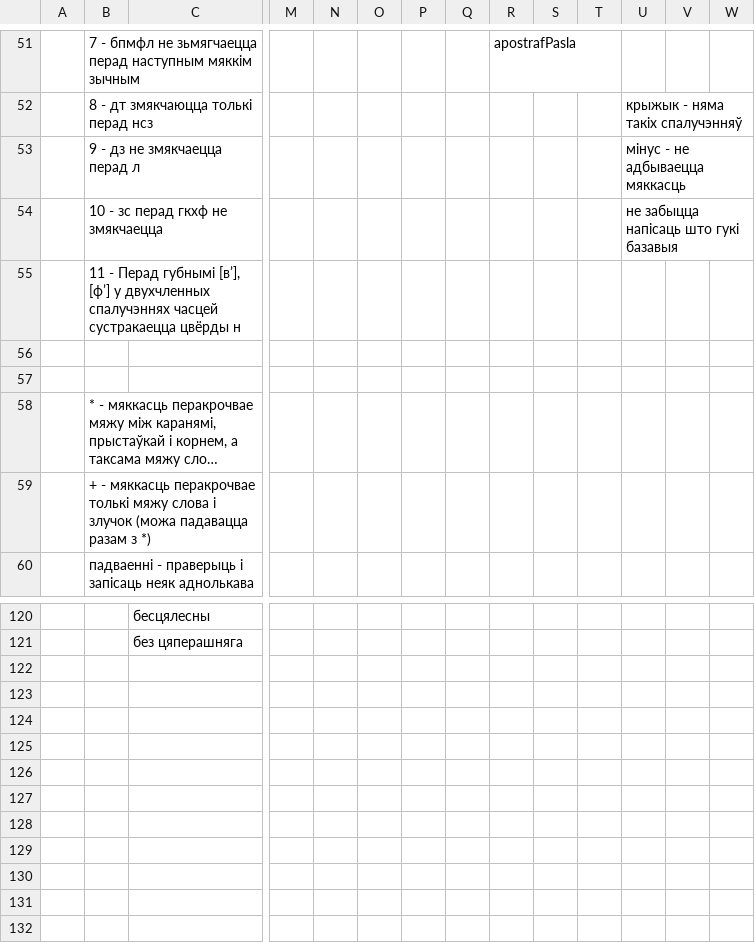
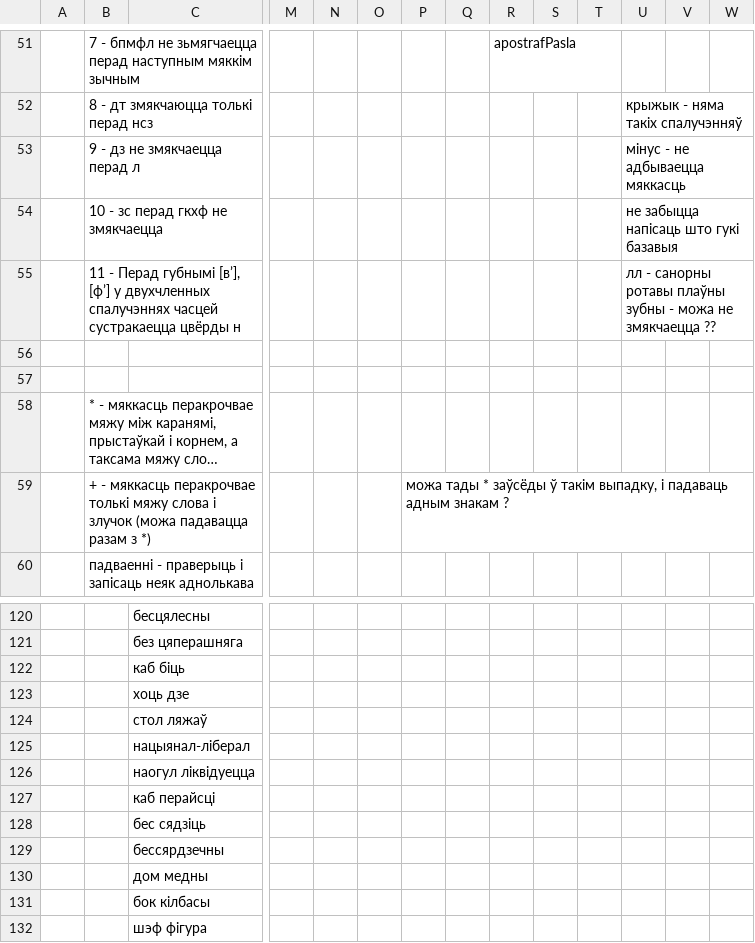
Before and after one commit to Belarus/BelG2P, a TSV file: src/Miakkasc.tsv, drawn as a sheet; only a part is shown, gaps mark what is left out; long unchanged cells end in …; rows hold the shown columns only; the diff covers the shown part only; the diff names each change by its address in the sheet, - before the commit and + after, or states it on an @@ line.

```diff
--- a/src/Miakkasc.tsv
+++ b/src/Miakkasc.tsv
-U55: (empty)
+U55: лл - санорны ротавы плаўны зубны - можа не змякчаецца ??
-P59: (empty)
+P59: можа тады * заўсёды ў такім выпадку, і падаваць адным знакам ?
+row 122:  |  | каб біць
+row 123:  |  | хоць дзе
+row 124:  |  | стол ляжаў
+row 125:  |  | нацыянал-ліберал
+row 126:  |  | наогул ліквідуецца
+row 127:  |  | каб перайсці
+row 128:  |  | бес сядзіць
+row 129:  |  | бессярдзечны
+row 130:  |  | дом медны
+row 131:  |  | бок кілбасы
+row 132:  |  | шэф фігура
```
Also changed, not shown: 12 edited cells elsewhere in this file, src/Sprascennie.tsv, 1 other file.
